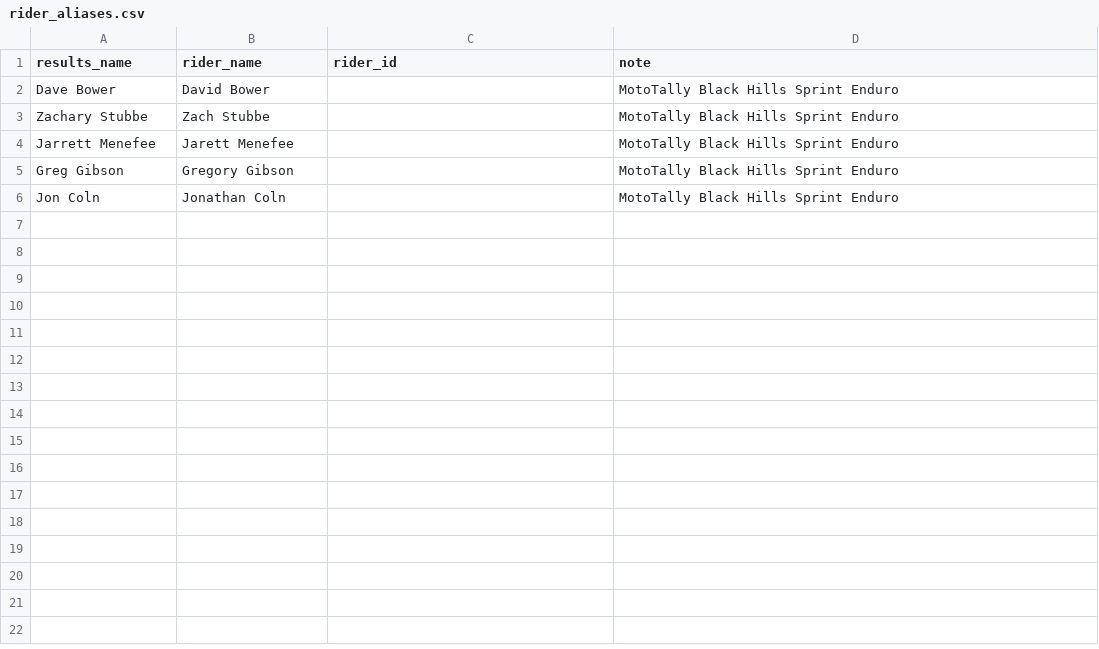
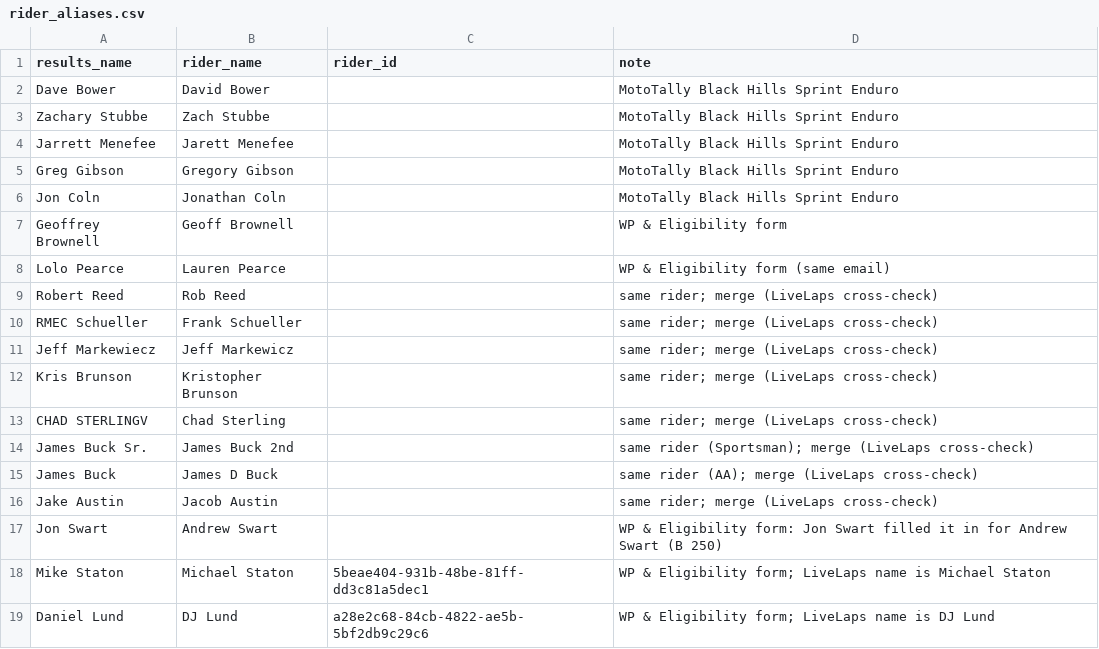
Before and after one commit to smoberg11-hash/rmec-racing, a CSV file: importer/rider_aliases.csv, drawn as a sheet; the diff names each change by its address in the sheet, - before the commit and + after, or states it on an @@ line.

Commit message:
Worker points, eligibility, DNF scoring, D division tab

```diff
--- a/importer/rider_aliases.csv
+++ b/importer/rider_aliases.csv
+row 7: Geoffrey Brownell | Geoff Brownell |  | WP & Eligibility form
+row 8: Lolo Pearce | Lauren Pearce |  | WP & Eligibility form (same email)
+row 9: Robert Reed | Rob Reed |  | same rider; merge (LiveLaps cross-check)
+row 10: RMEC Schueller | Frank Schueller |  | same rider; merge (LiveLaps cross-check)
+row 11: Jeff Markewiecz | Jeff Markewicz |  | same rider; merge (LiveLaps cross-check)
+row 12: Kris Brunson | Kristopher Brunson |  | same rider; merge (LiveLaps cross-check)
+row 13: CHAD STERLINGV | Chad Sterling |  | same rider; merge (LiveLaps cross-check)
+row 14: James Buck Sr. | James Buck 2nd |  | same rider (Sportsman); merge (LiveLaps cross-check)
+row 15: James Buck | James D Buck |  | same rider (AA); merge (LiveLaps cross-check)
+row 16: Jake Austin | Jacob Austin |  | same rider; merge (LiveLaps cross-check)
+row 17: Jon Swart | Andrew Swart |  | WP & Eligibility form: Jon Swart filled it in for Andrew Swart (B 250)
+row 18: Mike Staton | Michael Staton | 5beae404-931b-48be-81ff-dd3c81a5dec1 | WP & Eligibility form; LiveLaps name is Michael Staton
+row 19: Daniel Lund | DJ Lund | a28e2c68-84cb-4822-ae5b-5bf2db9c29c6 | WP & Eligibility form; LiveLaps name is DJ Lund
```
Also changed, not shown: importer/class_map.csv, 15 other files.
